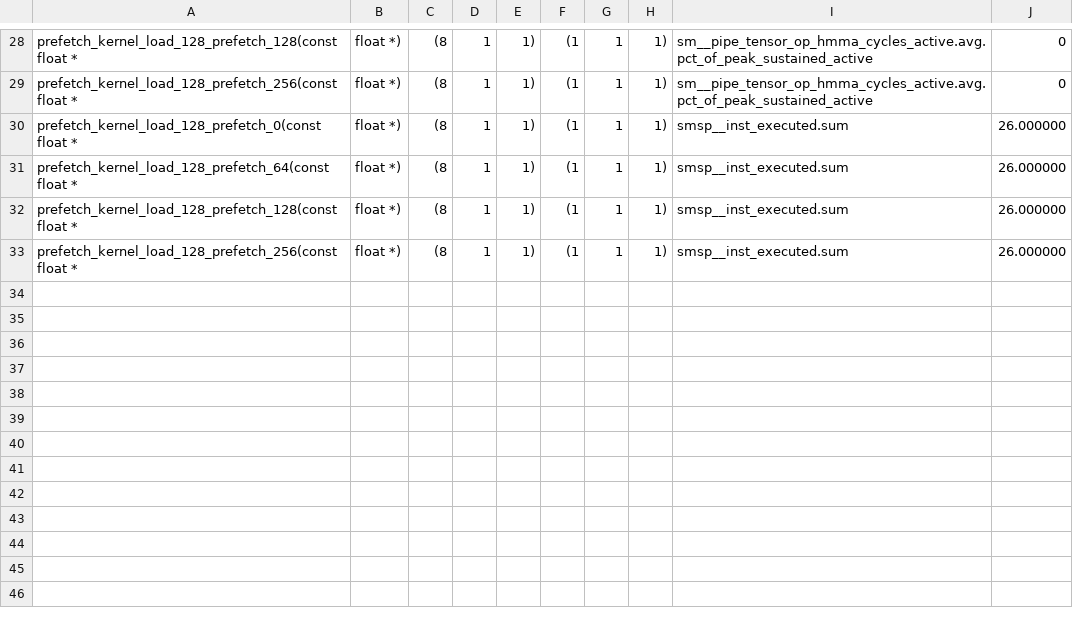
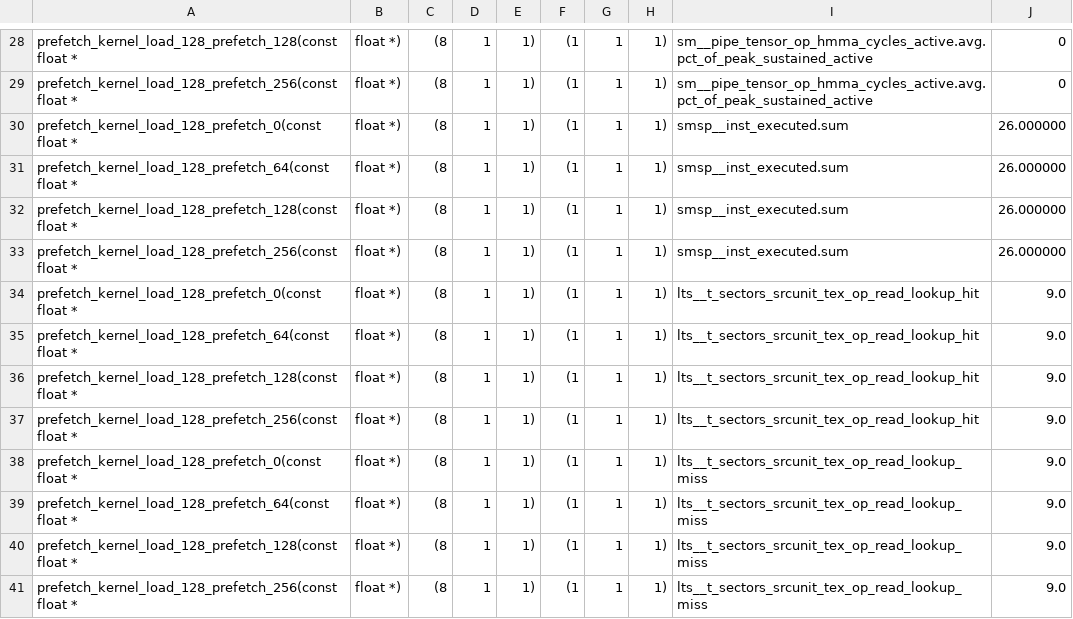
Before and after one commit to JakeFlasher/cuda_prefetch_experiment, a CSV file: NVIDIA_H100_PCIe/ncu_reports/prefetch_experiment_2_report_metrics.csv, drawn as a sheet; only a part is shown, gaps mark what is left out.

```diff
--- a/NVIDIA_H100_PCIe/ncu_reports/prefetch_experiment_2_report_metrics.csv
+++ b/NVIDIA_H100_PCIe/ncu_reports/prefetch_experiment_2_report_metrics.csv
@@ -33 +33,9 @@ prefetch_kernel_load_128_prefetch_128(const float *, float *),(8, 1, 1),(1, 1, 1
 prefetch_kernel_load_128_prefetch_256(const float *, float *),(8, 1, 1),(1, 1, 1),smsp__inst_executed.sum,26.000000
+prefetch_kernel_load_128_prefetch_0(const float *, float *),(8, 1, 1),(1, 1, 1),lts__t_sectors_srcunit_tex_op_read_lookup_hit,9.0
+prefetch_kernel_load_128_prefetch_64(const float *, float *),(8, 1, 1),(1, 1, 1),lts__t_sectors_srcunit_tex_op_read_lookup_hit,9.0
+prefetch_kernel_load_128_prefetch_128(const float *, float *),(8, 1, 1),(1, 1, 1),lts__t_sectors_srcunit_tex_op_read_lookup_hit,9.0
+prefetch_kernel_load_128_prefetch_256(const float *, float *),(8, 1, 1),(1, 1, 1),lts__t_sectors_srcunit_tex_op_read_lookup_hit,9.0
+prefetch_kernel_load_128_prefetch_0(const float *, float *),(8, 1, 1),(1, 1, 1),lts__t_sectors_srcunit_tex_op_read_lookup_miss,9.0
+prefetch_kernel_load_128_prefetch_64(const float *, float *),(8, 1, 1),(1, 1, 1),lts__t_sectors_srcunit_tex_op_read_lookup_miss,9.0
+prefetch_kernel_load_128_prefetch_128(const float *, float *),(8, 1, 1),(1, 1, 1),lts__t_sectors_srcunit_tex_op_read_lookup_miss,9.0
+prefetch_kernel_load_128_prefetch_256(const float *, float *),(8, 1, 1),(1, 1, 1),lts__t_sectors_srcunit_tex_op_read_lookup_miss,9.0
```
Also changed, not shown: NVIDIA_GeForce_RTX_3090_Ti/ncu_reports/prefetch_experiment_2_report_metrics.csv, NVIDIA_GeForce_RTX_3090_Ti/ncu_reports/prefetch_experiment_3_report_metrics.csv, 7 other files.
